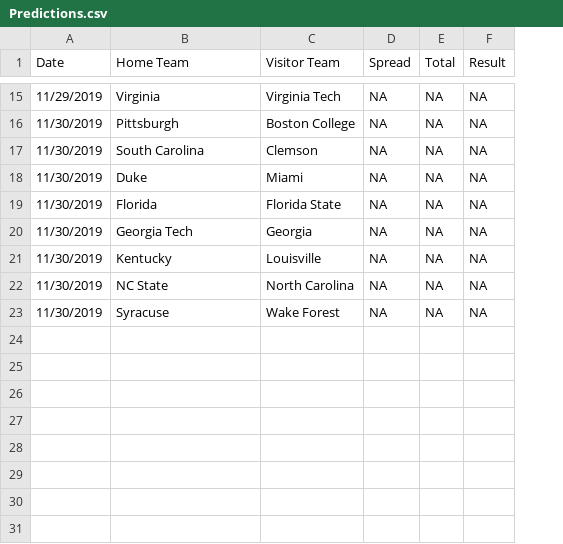
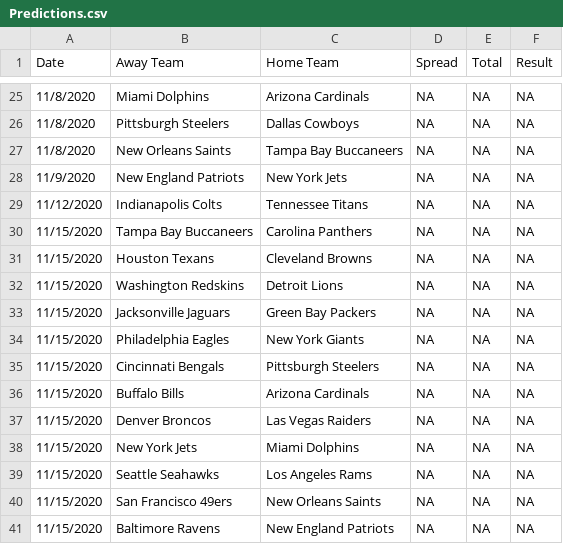
Before and after one commit to SuperMarioGiacomazzo/STOR538_WEBSITE, a CSV file: Playoffs/Round 2/Predictions.csv, drawn as a sheet; only a part is shown, gaps mark what is left out; removed rows and columns are numbered as before the commit, all else as after; the diff covers the shown part only; the diff names each change by its address in the sheet, - before the commit and + after, or states it on an @@ line.

```diff
--- a/Playoffs/Round 2/Predictions.csv
+++ b/Playoffs/Round 2/Predictions.csv
+column B (Away Team), row 25: Miami Dolphins; row 28: New England Patriots; row 30: Tampa Bay Buccaneers; row 32: Washington Redskins; rows 36-37: Buffalo Bills | Denver Broncos; rows 39-41: Seattle Seahawks | San Francisco 49ers | Baltimore Ravens
-column C (Visitor Team), rows 15-23: Virginia Tech | Boston College | Clemson | Miami | Florida State | Georgia | Louisville | North Carolina | Wake Forest
-A25 (Date): 11/29/2019
+A25 (Date): 11/8/2020
-C25 (Home Team): Virginia
+C25 (Home Team): Arizona Cardinals
+row 26: 11/8/2020 | Pittsburgh Steelers | Dallas Cowboys | NA | NA | NA
+row 27: 11/8/2020 | New Orleans Saints | Tampa Bay Buccaneers | NA | NA | NA
-A28 (Date): 11/30/2019
+A28 (Date): 11/9/2020
-C28 (Home Team): Pittsburgh
+C28 (Home Team): New York Jets
+row 29: 11/12/2020 | Indianapolis Colts | Tennessee Titans | NA | NA | NA
-A30 (Date): 11/30/2019
+A30 (Date): 11/15/2020
-C30 (Home Team): South Carolina
+C30 (Home Team): Carolina Panthers
+row 31: 11/15/2020 | Houston Texans | Cleveland Browns | NA | NA | NA
-A32 (Date): 11/30/2019
+A32 (Date): 11/15/2020
-C32 (Home Team): Duke
+C32 (Home Team): Detroit Lions
+row 33: 11/15/2020 | Jacksonville Jaguars | Green Bay Packers | NA | NA | NA
+row 34: 11/15/2020 | Philadelphia Eagles | New York Giants | NA | NA | NA
+row 35: 11/15/2020 | Cincinnati Bengals | Pittsburgh Steelers | NA | NA | NA
-A36:A37 (Date): 11/30/2019
+A36:A37 (Date): 11/15/2020
-C36 (Home Team): Florida
+C36 (Home Team): Arizona Cardinals
-C37 (Home Team): Georgia Tech
+C37 (Home Team): Las Vegas Raiders
+row 38: 11/15/2020 | New York Jets | Miami Dolphins | NA | NA | NA
-A39:A41 (Date): 11/30/2019
+A39:A41 (Date): 11/15/2020
-C39 (Home Team): Kentucky
+C39 (Home Team): Los Angeles Rams
-C40 (Home Team): NC State
+C40 (Home Team): New Orleans Saints
-C41 (Home Team): Syracuse
+C41 (Home Team): New England Patriots
```
Also changed, not shown: 10 added rows and 26 edited cells elsewhere in this file, Playoffs/Round 2/PredictResult.csv, Playoffs/Round 2/PredictSpread.csv, 17 other files.
